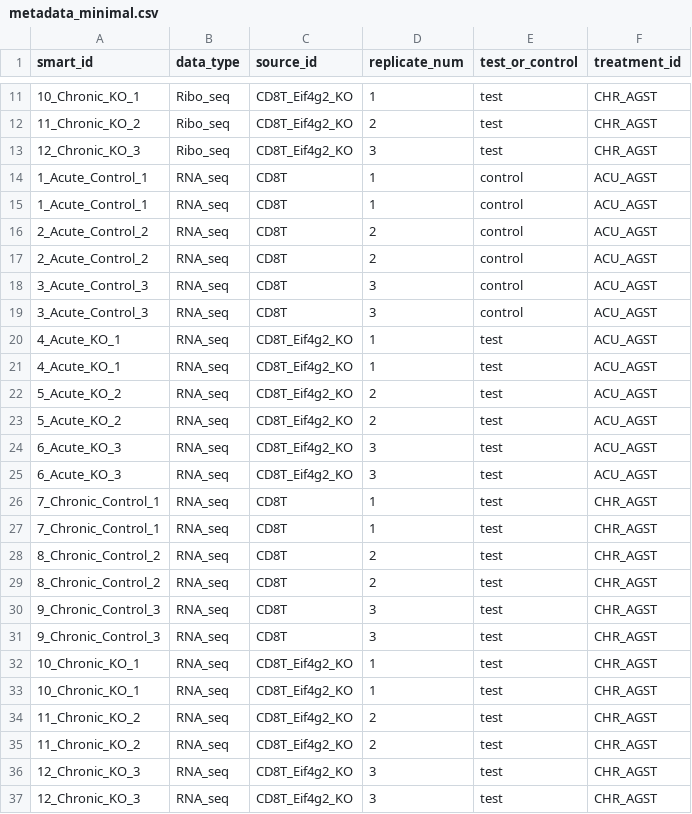
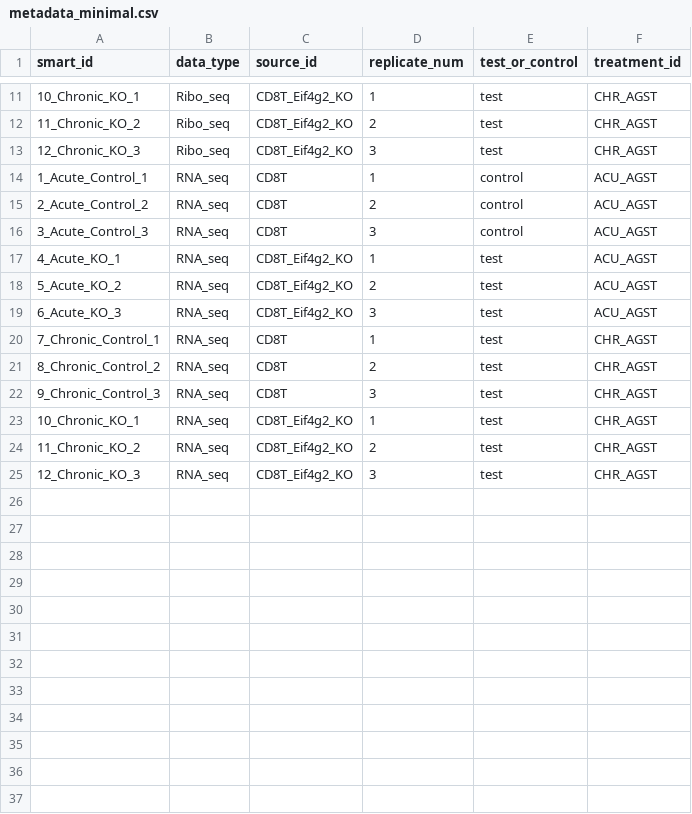
Before and after one commit to jdcla/dTEct, a CSV file: example/metadata_minimal.csv, drawn as a sheet; only a part is shown, gaps mark what is left out; the diff names each change by its address in the sheet, - before the commit and + after, or states it on an @@ line.

```diff
--- a/example/metadata_minimal.csv
+++ b/example/metadata_minimal.csv
-row 15: 1_Acute_Control_1 | RNA_seq | CD8T | 1 | control | ACU_AGST
-row 16: 2_Acute_Control_2 | RNA_seq | CD8T | 2 | control | ACU_AGST
-row 19: 3_Acute_Control_3 | RNA_seq | CD8T | 3 | control | ACU_AGST
-row 20: 4_Acute_KO_1 | RNA_seq | CD8T_Eif4g2_KO | 1 | test | ACU_AGST
-row 23: 5_Acute_KO_2 | RNA_seq | CD8T_Eif4g2_KO | 2 | test | ACU_AGST
-row 24: 6_Acute_KO_3 | RNA_seq | CD8T_Eif4g2_KO | 3 | test | ACU_AGST
-row 27: 7_Chronic_Control_1 | RNA_seq | CD8T | 1 | test | CHR_AGST
-row 28: 8_Chronic_Control_2 | RNA_seq | CD8T | 2 | test | CHR_AGST
-row 31: 9_Chronic_Control_3 | RNA_seq | CD8T | 3 | test | CHR_AGST
-row 32: 10_Chronic_KO_1 | RNA_seq | CD8T_Eif4g2_KO | 1 | test | CHR_AGST
-row 35: 11_Chronic_KO_2 | RNA_seq | CD8T_Eif4g2_KO | 2 | test | CHR_AGST
-row 36: 12_Chronic_KO_3 | RNA_seq | CD8T_Eif4g2_KO | 3 | test | CHR_AGST
```
Also changed, not shown: 1 other file.
